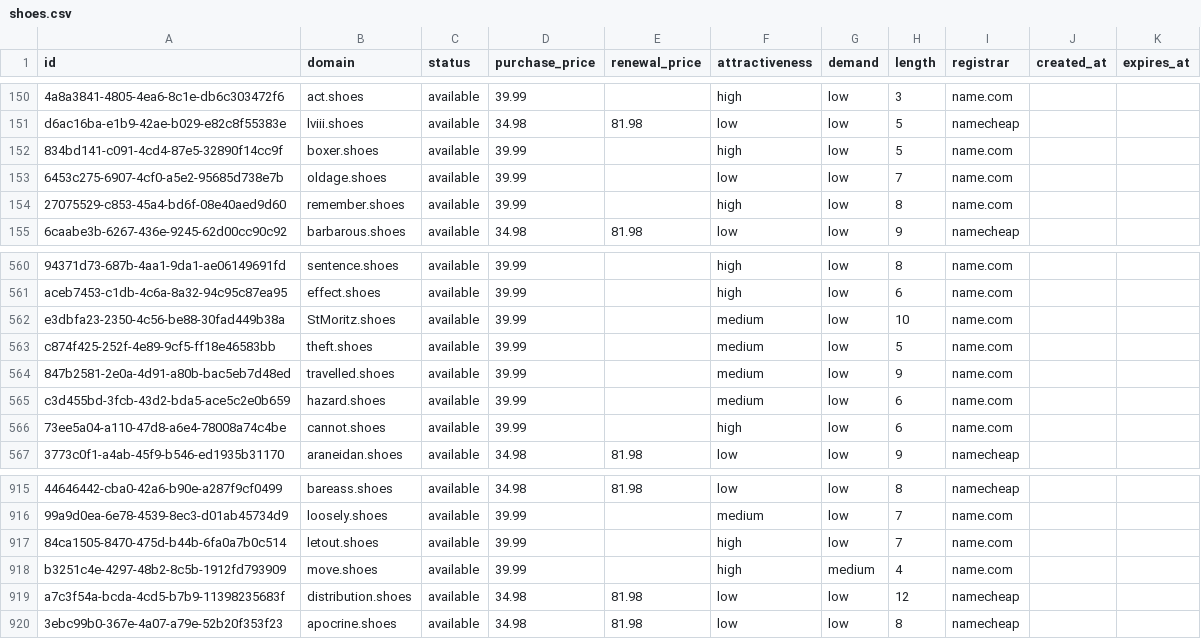
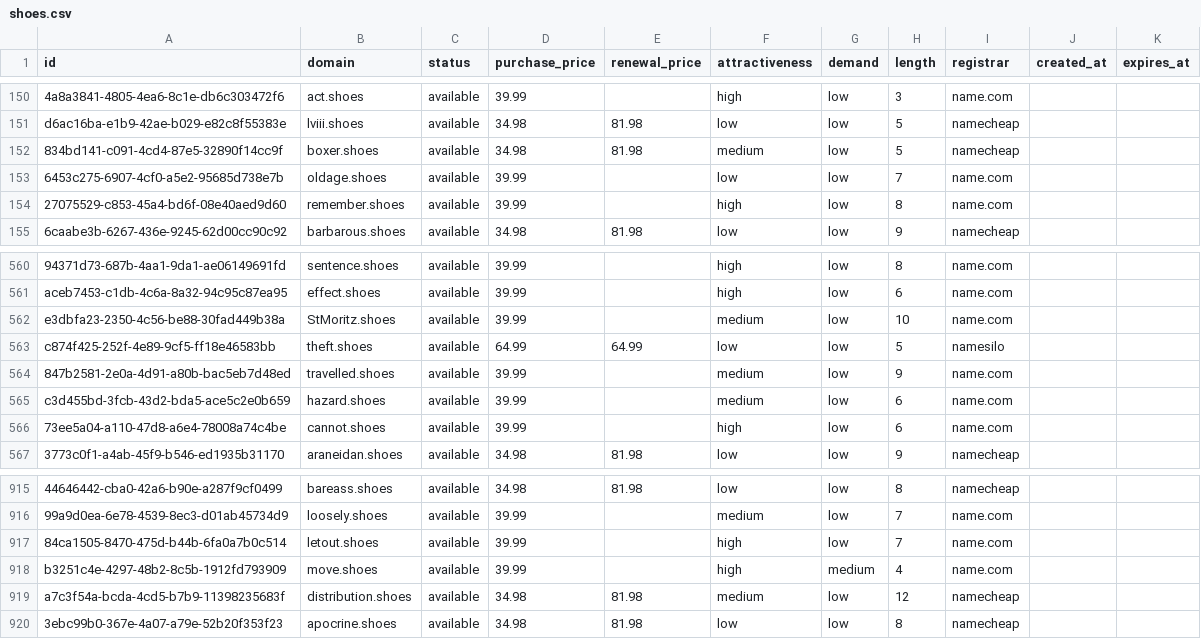
Before and after one commit to UniqueDomains/shoes-oneword-domains, a CSV file: shoes.csv, drawn as a sheet; only a part is shown, gaps mark what is left out; the diff names each change by its address in the sheet, - before the commit and + after, or states it on an @@ line.

Commit message:
Domains update

```diff
--- a/shoes.csv
+++ b/shoes.csv
-D152 (purchase_price): 39.99
+D152 (purchase_price): 34.98
-E152 (renewal_price): (empty)
+E152 (renewal_price): 81.98
-F152 (attractiveness): high
+F152 (attractiveness): medium
-I152 (registrar): name.com
+I152 (registrar): namecheap
-D563 (purchase_price): 39.99
+D563 (purchase_price): 64.99
-E563 (renewal_price): (empty)
+E563 (renewal_price): 64.99
-F563 (attractiveness): medium
+F563 (attractiveness): low
-I563 (registrar): name.com
+I563 (registrar): namesilo
-F919 (attractiveness): low
+F919 (attractiveness): medium
```
Also changed, not shown: 4 other files.
